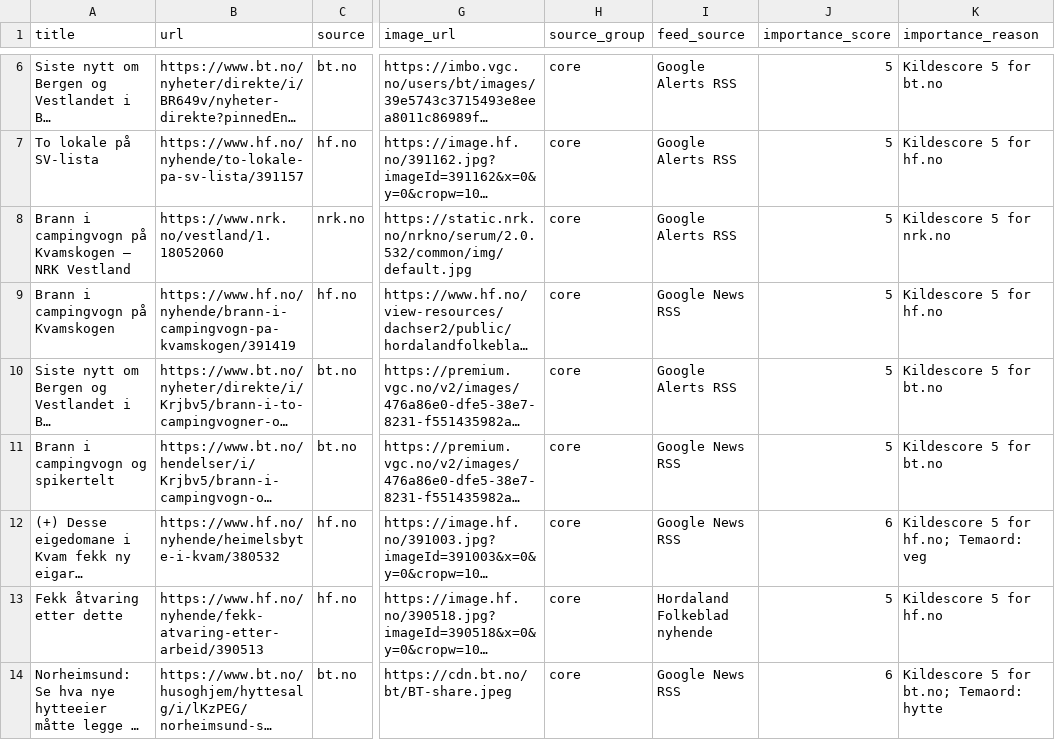
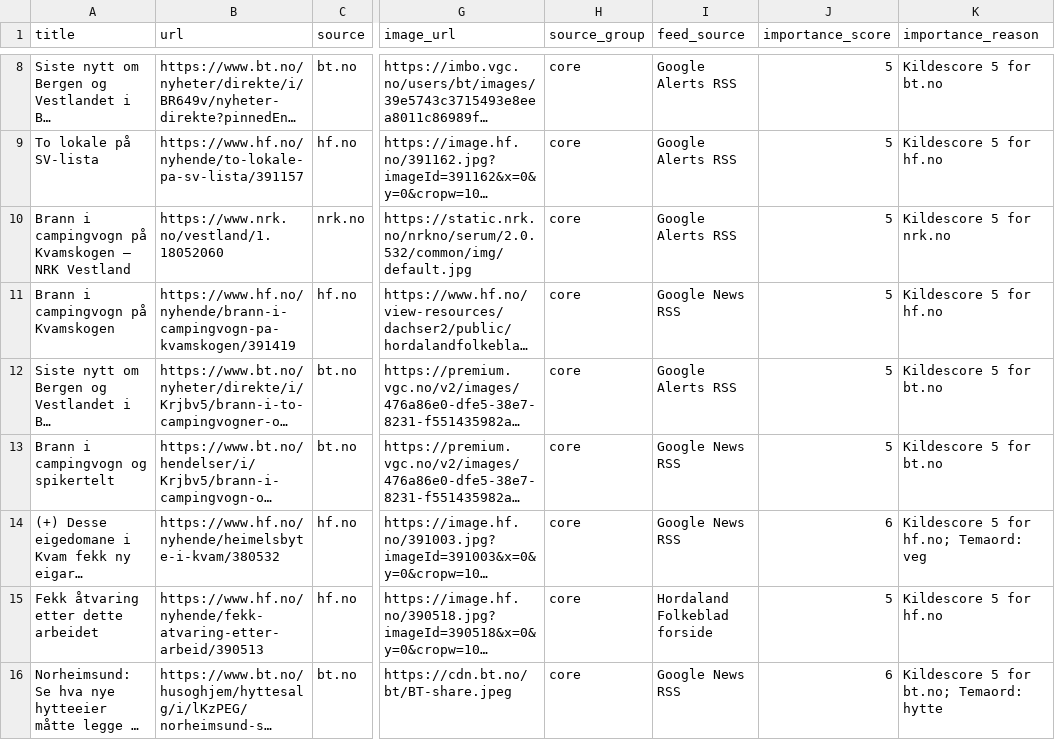
Before and after one commit to naessrobert-ui/visitkvamskogen, a CSV file: public/data/kvamskogen_news.csv, drawn as a sheet; only a part is shown, gaps mark what is left out; long unchanged cells end in …; addresses are those after the commit; the diff covers the shown part only; the diff names each change by its address in the sheet, - before the commit and + after, or states it on an @@ line.

```diff
--- a/public/data/kvamskogen_news.csv
+++ b/public/data/kvamskogen_news.csv
-A15 (title): Fekk åtvaring etter dette
+A15 (title): Fekk åtvaring etter dette arbeidet
-I15 (feed_source): Hordaland Folkeblad nyhende
+I15 (feed_source): Hordaland Folkeblad forside
```
Also changed, not shown: 2 added rows and 1 edited cell elsewhere in this file, 3 other files.
